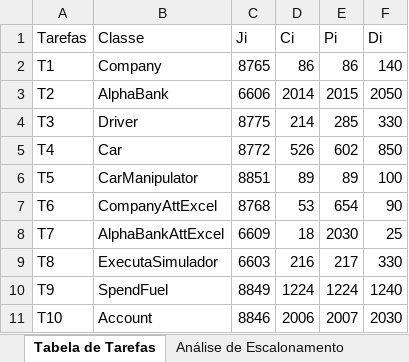
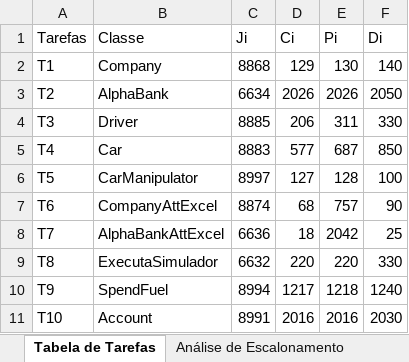
Before and after one commit to MarquinhoCF/Avaliacao_2-Automacao_Avancada, an Excel workbook: RelatorioEscalonamento.xlsx, sheet Tabela de Tarefas, drawn as a sheet; values as stored, in another font and other column widths than the file's, no borders; the diff names each change by its address in the sheet, - before the commit and + after, or states it on an @@ line.

```diff
--- a/RelatorioEscalonamento.xlsx (sheet Tabela de Tarefas)
+++ b/RelatorioEscalonamento.xlsx (sheet Tabela de Tarefas)
-C2 (Ji): 8765
+C2 (Ji): 8868
-D2 (Ci): 86
+D2 (Ci): 129
-E2 (Pi): 86
+E2 (Pi): 130
-C3 (Ji): 6606
+C3 (Ji): 6634
-D3 (Ci): 2014
+D3 (Ci): 2026
-E3 (Pi): 2015
+E3 (Pi): 2026
-C4 (Ji): 8775
+C4 (Ji): 8885
-D4 (Ci): 214
+D4 (Ci): 206
-E4 (Pi): 285
+E4 (Pi): 311
-C5 (Ji): 8772
+C5 (Ji): 8883
-D5 (Ci): 526
+D5 (Ci): 577
-E5 (Pi): 602
+E5 (Pi): 687
-C6 (Ji): 8851
+C6 (Ji): 8997
-D6 (Ci): 89
+D6 (Ci): 127
-E6 (Pi): 89
+E6 (Pi): 128
-C7 (Ji): 8768
+C7 (Ji): 8874
-D7 (Ci): 53
+D7 (Ci): 68
-E7 (Pi): 654
+E7 (Pi): 757
-C8 (Ji): 6609
+C8 (Ji): 6636
-E8 (Pi): 2030
+E8 (Pi): 2042
-C9 (Ji): 6603
+C9 (Ji): 6632
-D9 (Ci): 216
+D9 (Ci): 220
-E9 (Pi): 217
+E9 (Pi): 220
-C10 (Ji): 8849
+C10 (Ji): 8994
-D10 (Ci): 1224
+D10 (Ci): 1217
-E10 (Pi): 1224
+E10 (Pi): 1218
-C11 (Ji): 8846
+C11 (Ji): 8991
-D11 (Ci): 2006
+D11 (Ci): 2016
-E11 (Pi): 2007
+E11 (Pi): 2016
```
Also changed, not shown: sheet Análise de Escalonamento, ReconciliationReport.xlsx, RelatorioCarros.xlsx, 32 other files.
